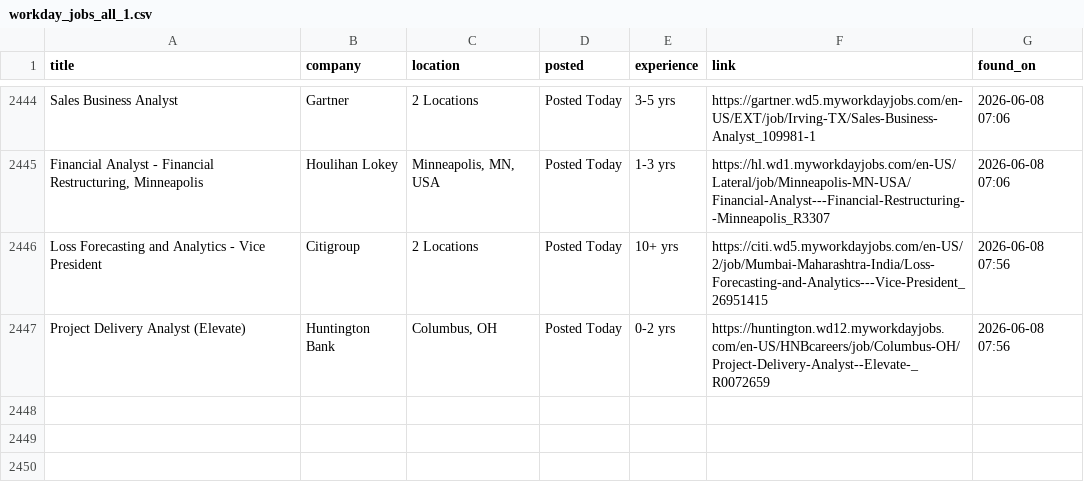
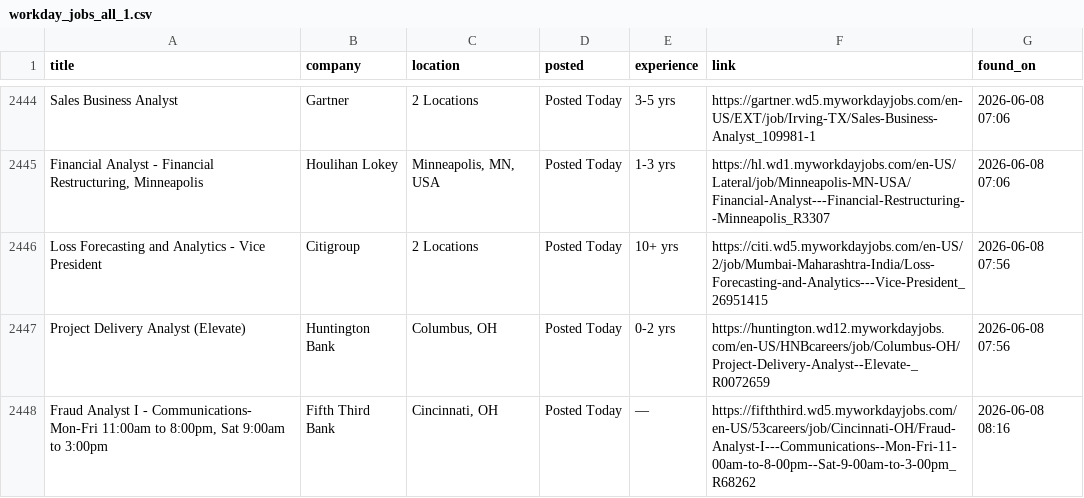
Before and after one commit to OzSpidey/Job_Automation, a CSV file: csv/workday_jobs_all_1.csv, drawn as a sheet; only a part is shown, gaps mark what is left out.

```diff
--- a/csv/workday_jobs_all_1.csv
+++ b/csv/workday_jobs_all_1.csv
@@ -2447 +2447,2 @@ Loss Forecasting and Analytics - Vice President,Citigroup,2 Locations,Posted Tod
 Project Delivery Analyst (Elevate),Huntington Bank,"Columbus, OH",Posted Today,0-2 yrs,https://huntington.wd12.myworkdayjobs.com/en-US/HNBcareers/job/Columbus-OH/Project-Delivery-Analyst--Elevate-_R0072659,2026-06-08 07:56
+"Fraud Analyst I - Communications- Mon-Fri 11:00am to 8:00pm, Sat 9:00am to 3:00pm",Fifth Third Bank,"Cincinnati, OH",Posted Today,—,https://fifththird.wd5.myworkdayjobs.com/en-US/53careers/job/Cincinnati-OH/Fraud-Analyst-I---Communications--Mon-Fri-11-00am-to-8-00pm--Sat-9-00am-to-3-00pm_R68262,2026-06-08 08:16
```
Also changed, not shown: 1 other file.
